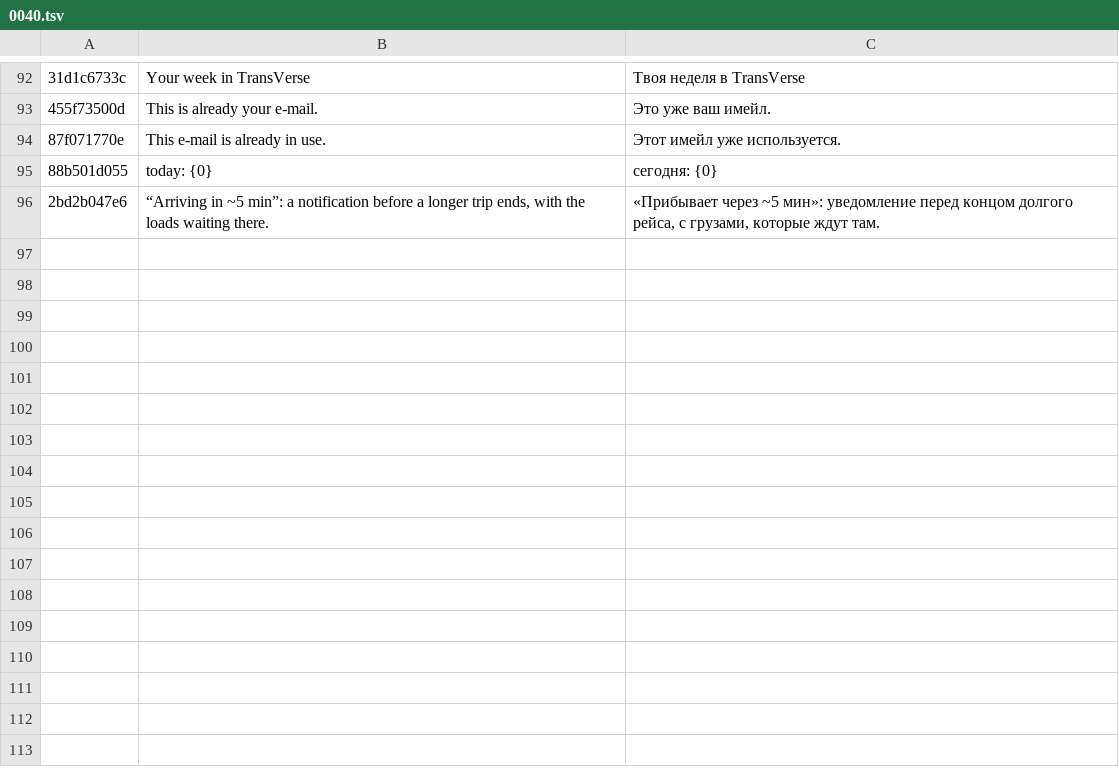
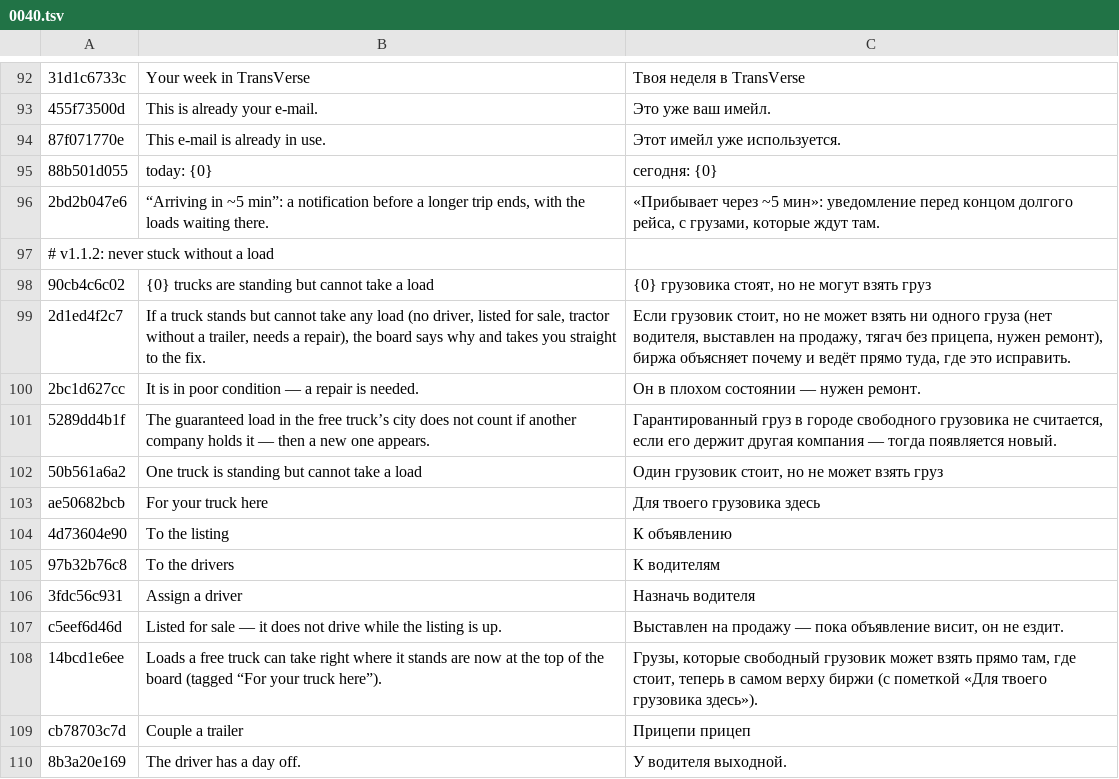
Before and after one commit to ivilinkoto/TransVerse, a TSV file: messages/tr/0040.tsv, drawn as a sheet; only a part is shown, gaps mark what is left out; the diff names each change by its address in the sheet, - before the commit and + after, or states it on an @@ line.

```diff
--- a/messages/tr/0040.tsv
+++ b/messages/tr/0040.tsv
+row 97: # v1.1.2: never stuck without a load
+row 98: 90cb4c6c02 | {0} trucks are standing but cannot take a load | {0} грузовика стоят, но не могут взять груз
+row 99: 2d1ed4f2c7 | If a truck stands but cannot take any load (no driver, listed for sale, tractor without a trailer, needs a repair), the board says why and takes you straight to the fix. | Если грузовик стоит, но не может взять ни одного груза (нет водителя, выставлен на продажу, тягач без прицепа, нужен ремонт), биржа объясняет почему и ведёт прямо туда, где это исправить.
+row 100: 2bc1d627cc | It is in poor condition — a repair is needed. | Он в плохом состоянии — нужен ремонт.
+row 101: 5289dd4b1f | The guaranteed load in the free truck’s city does not count if another company holds it — then a new one appears. | Гарантированный груз в городе свободного грузовика не считается, если его держит другая компания — тогда появляется новый.
+row 102: 50b561a6a2 | One truck is standing but cannot take a load | Один грузовик стоит, но не может взять груз
+row 103: ae50682bcb | For your truck here | Для твоего грузовика здесь
+row 104: 4d73604e90 | To the listing | К объявлению
+row 105: 97b32b76c8 | To the drivers | К водителям
+row 106: 3fdc56c931 | Assign a driver | Назначь водителя
+row 107: c5eef6d46d | Listed for sale — it does not drive while the listing is up. | Выставлен на продажу — пока объявление висит, он не ездит.
+row 108: 14bcd1e6ee | Loads a free truck can take right where it stands are now at the top of the board (tagged “For your truck here”). | Грузы, которые свободный грузовик может взять прямо там, где стоит, теперь в самом верху биржи (с пометкой «Для твоего грузовика здесь»).
+row 109: cb78703c7d | Couple a trailer | Прицепи прицеп
+row 110: 8b3a20e169 | The driver has a day off. | У водителя выходной.
```
Also changed, not shown: 10 other files.
